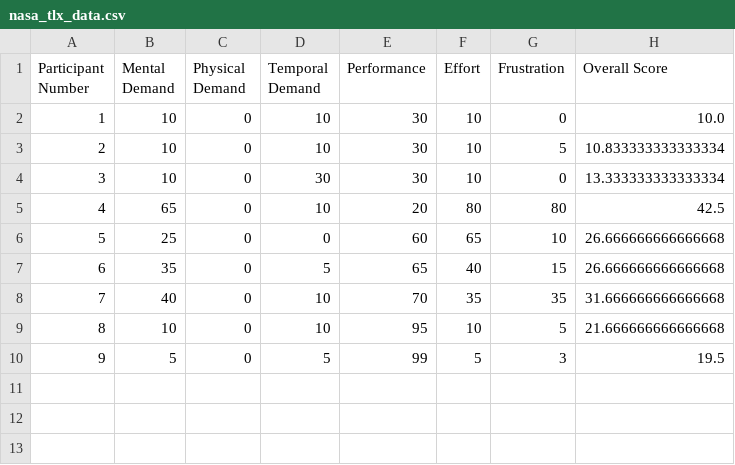
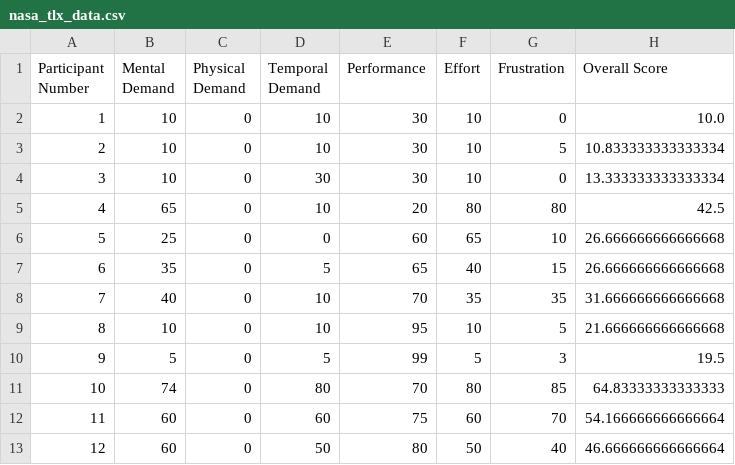
Before and after one commit to Raul-Villegas23/R_D, a CSV file: experimental-analysis/nasa_tlx_data.csv, drawn as a sheet.

```diff
--- a/experimental-analysis/nasa_tlx_data.csv
+++ b/experimental-analysis/nasa_tlx_data.csv
@@ -10 +10,4 @@ Participant Number,Mental Demand,Physical Demand,Temporal Demand,Performance,Eff
 9,5,0,5,99,5,3,19.5
+10,74,0,80,70,80,85,64.83333333333333
+11,60,0,60,75,60,70,54.166666666666664
+12,60,0,50,80,50,40,46.666666666666664
```
Also changed, not shown: experimental-analysis/merged_nasa_tlx_data.csv, 10 other files.
